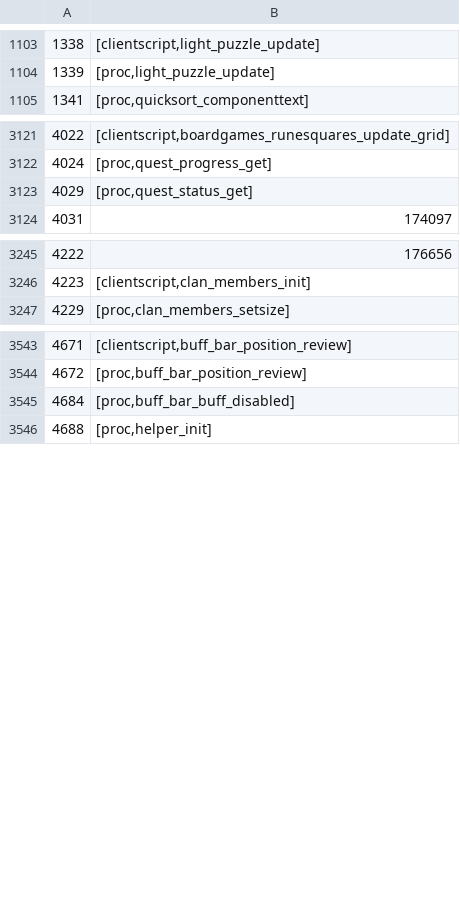
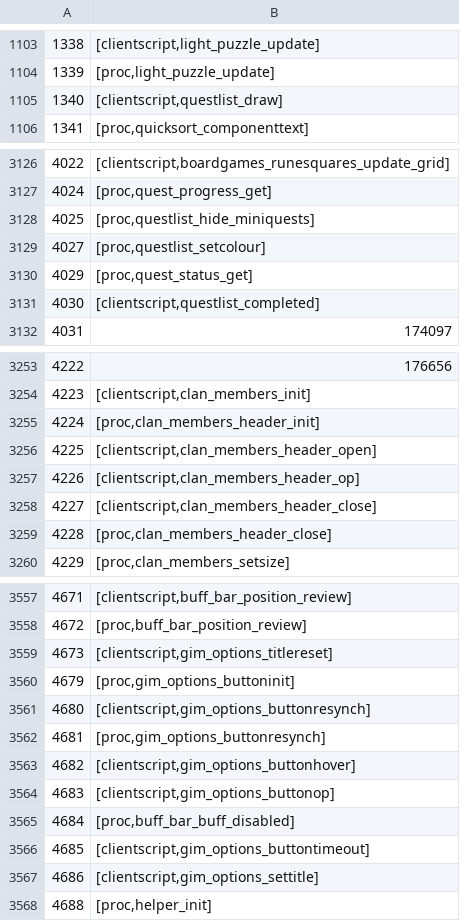
Before and after one commit to ThatGamerBlue/cs2-decompiler, a TSV file: src/main/resources/org/runestar/cs2/script-names.tsv, drawn as a sheet; only a part is shown, gaps mark what is left out; the diff covers the shown part only.

Commit message:
Update names

```diff
--- a/src/main/resources/org/runestar/cs2/script-names.tsv
+++ b/src/main/resources/org/runestar/cs2/script-names.tsv
@@ -1104,2 +1104,3 @@
 1339	[proc,light_puzzle_update]
+1340	[clientscript,questlist_draw]
 1341	[proc,quicksort_componenttext]
@@ -3122,3 +3127,6 @@
 4024	[proc,quest_progress_get]
+4025	[proc,questlist_hide_miniquests]
+4027	[proc,questlist_setcolour]
 4029	[proc,quest_status_get]
+4030	[clientscript,questlist_completed]
 4031	174097
@@ -3246,2 +3254,7 @@
 4223	[clientscript,clan_members_init]
+4224	[proc,clan_members_header_init]
+4225	[clientscript,clan_members_header_open]
+4226	[clientscript,clan_members_header_op]
+4227	[clientscript,clan_members_header_close]
+4228	[proc,clan_members_header_close]
 4229	[proc,clan_members_setsize]
@@ -3544,3 +3558,11 @@
 4672	[proc,buff_bar_position_review]
+4673	[clientscript,gim_options_titlereset]
+4679	[proc,gim_options_buttoninit]
+4680	[clientscript,gim_options_buttonresynch]
+4681	[proc,gim_options_buttonresynch]
+4682	[clientscript,gim_options_buttonhover]
+4683	[clientscript,gim_options_buttonop]
 4684	[proc,buff_bar_buff_disabled]
+4685	[clientscript,gim_options_buttontimeout]
+4686	[clientscript,gim_options_settitle]
 4688	[proc,helper_init]
```
Also changed, not shown: 13 added rows elsewhere in this file, src/main/resources/org/runestar/cs2/param-names.tsv.
